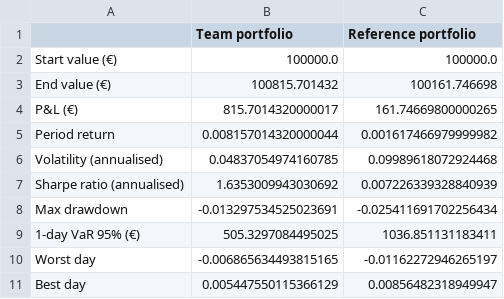
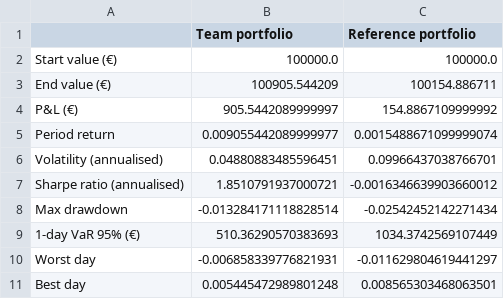
Before and after one commit to apple-meomeo/portfolio-tracker, a CSV file: output/summary.csv, drawn as a sheet.

```diff
--- a/output/summary.csv
+++ b/output/summary.csv
@@ -2,10 +2,10 @@
 Start value (€),100000.0,100000.0
-End value (€),100815.701432,100161.746698
-P&L (€),815.7014320000017,161.74669800000265
-Period return,0.008157014320000044,0.001617466979999982
-Volatility (annualised),0.04837054974160785,0.09989618072924468
-Sharpe ratio (annualised),1.6353009943030692,0.007226339328840939
-Max drawdown,-0.013297534525023691,-0.025411691702256434
-1-day VaR 95% (€),505.3297084495025,1036.851131183411
-Worst day,-0.006865634493815165,-0.01162272946265197
-Best day,0.005447550115366129,0.00856482318949947
+End value (€),100905.544209,100154.886711
+P&L (€),905.5442089999997,154.8867109999992
+Period return,0.009055442089999977,0.0015488671099999074
+Volatility (annualised),0.04880883485596451,0.09966437038766701
+Sharpe ratio (annualised),1.8510791937000721,-0.0016346639903660012
+Max drawdown,-0.013284171118828514,-0.02542452142271434
+1-day VaR 95% (€),510.36290570383693,1034.3742569107449
+Worst day,-0.006858339776821931,-0.011629804619441297
+Best day,0.005445472989801248,0.008565303468063501
```
Also changed, not shown: data/manual_prices.csv, data/market.csv, 18 other files.
